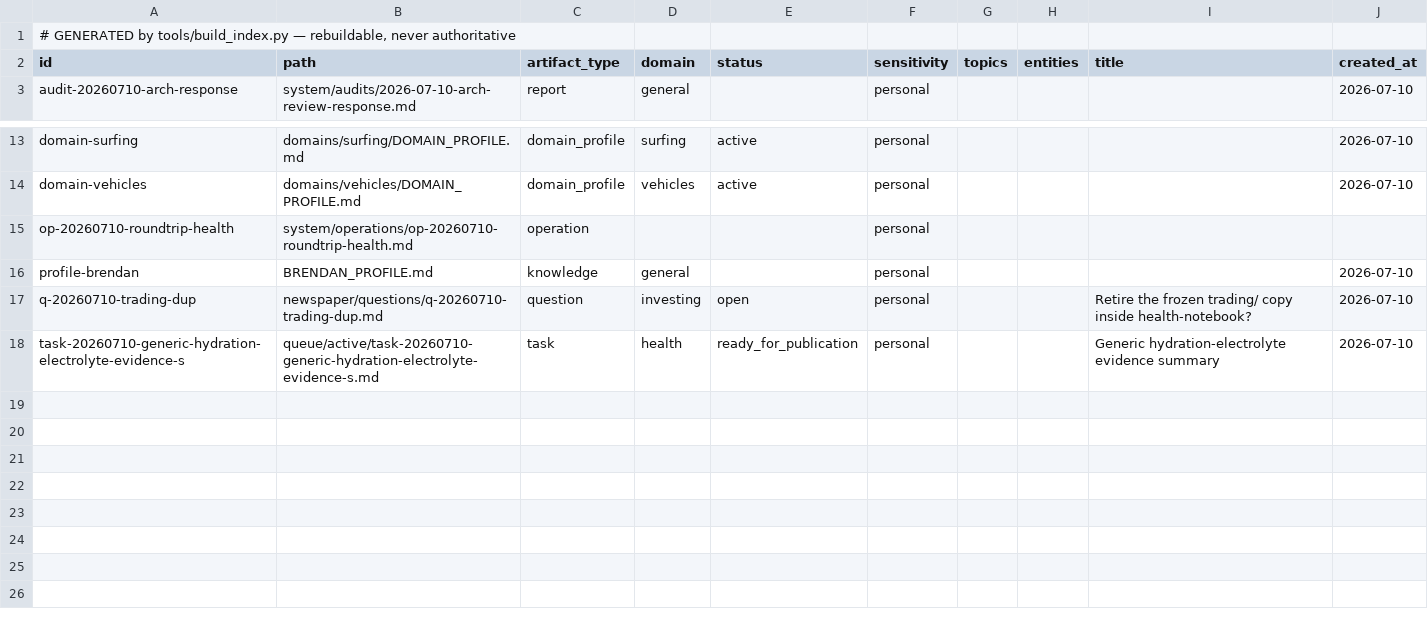
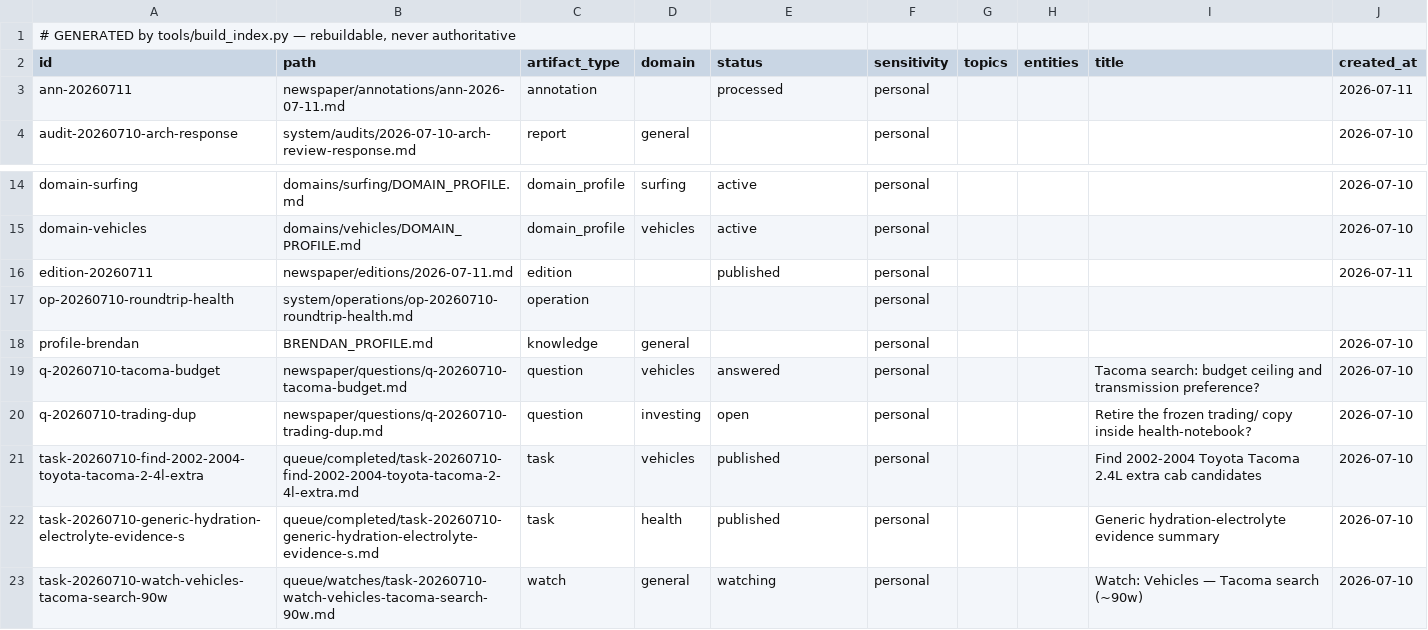
Before and after one commit to brendahhn/brendan_brain, a TSV file: system/INDEX.tsv, drawn as a sheet; only a part is shown, gaps mark what is left out.

```diff
--- a/system/INDEX.tsv
+++ b/system/INDEX.tsv
@@ -2,2 +2,3 @@
 id	path	artifact_type	domain	status	sensitivity	topics	entities	title	created_at
+ann-20260711	newspaper/annotations/ann-2026-07-11.md	annotation		processed	personal				2026-07-11
 audit-20260710-arch-response	system/audits/2026-07-10-arch-review-response.md	report	general		personal				2026-07-10
@@ -14,5 +15,9 @@ domain-surfing	domains/surfing/DOMAIN_PROFILE.md	domain_profile	surfing	active	p
 domain-vehicles	domains/vehicles/DOMAIN_PROFILE.md	domain_profile	vehicles	active	personal				2026-07-10
+edition-20260711	newspaper/editions/2026-07-11.md	edition		published	personal				2026-07-11
 op-20260710-roundtrip-health	system/operations/op-20260710-roundtrip-health.md	operation			personal				
 profile-brendan	BRENDAN_PROFILE.md	knowledge	general		personal				2026-07-10
+q-20260710-tacoma-budget	newspaper/questions/q-20260710-tacoma-budget.md	question	vehicles	answered	personal			Tacoma search: budget ceiling and transmission preference?	2026-07-10
 q-20260710-trading-dup	newspaper/questions/q-20260710-trading-dup.md	question	investing	open	personal			Retire the frozen trading/ copy inside health-notebook?	2026-07-10
-task-20260710-generic-hydration-electrolyte-evidence-s	queue/active/task-20260710-generic-hydration-electrolyte-evidence-s.md	task	health	ready_for_publication	personal			Generic hydration-electrolyte evidence summary	2026-07-10
+task-20260710-find-2002-2004-toyota-tacoma-2-4l-extra	queue/completed/task-20260710-find-2002-2004-toyota-tacoma-2-4l-extra.md	task	vehicles	published	personal			Find 2002-2004 Toyota Tacoma 2.4L extra cab candidates	2026-07-10
+task-20260710-generic-hydration-electrolyte-evidence-s	queue/completed/task-20260710-generic-hydration-electrolyte-evidence-s.md	task	health	published	personal			Generic hydration-electrolyte evidence summary	2026-07-10
+task-20260710-watch-vehicles-tacoma-search-90w	queue/watches/task-20260710-watch-vehicles-tacoma-search-90w.md	watch	general	watching	personal			Watch: Vehicles — Tacoma search  (~90w)	2026-07-10
```
Also changed, not shown: 11 other files.
